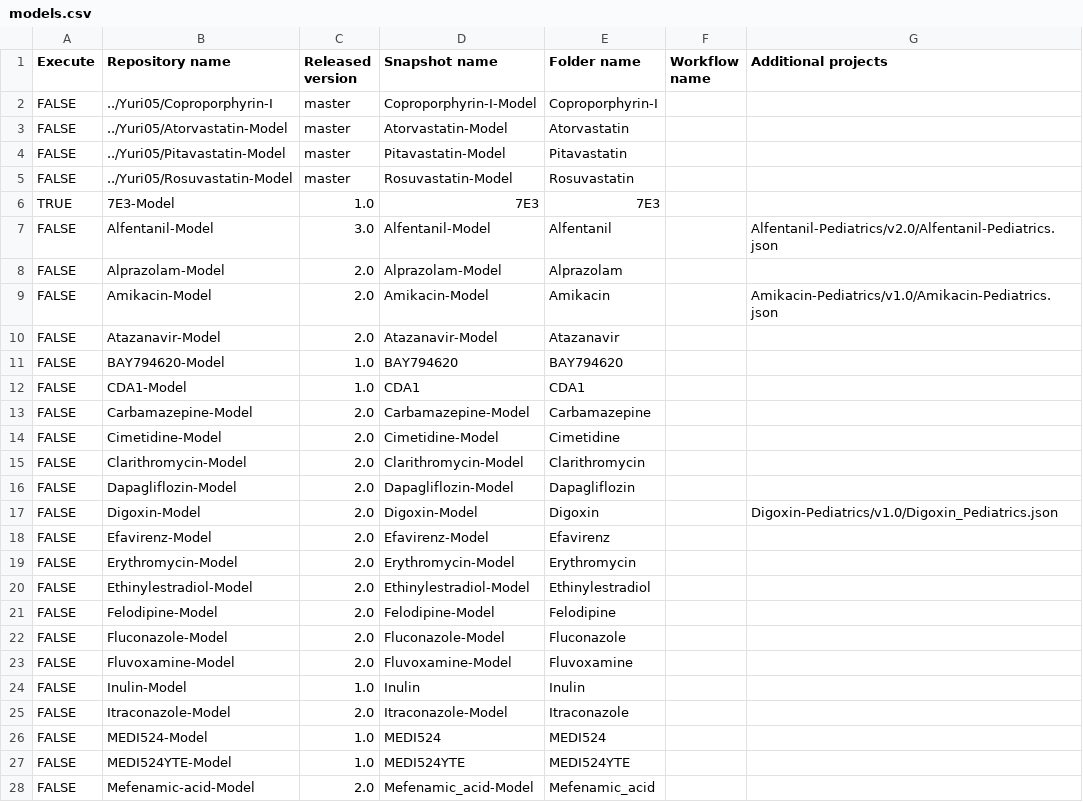
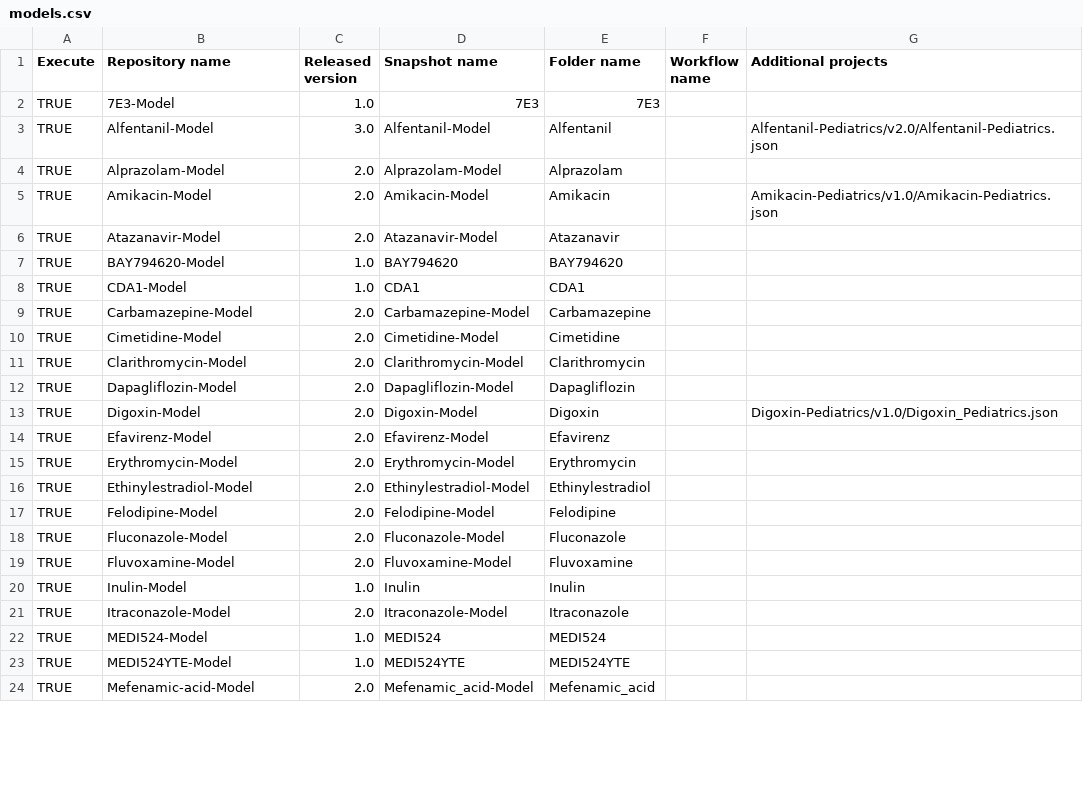
Before and after one commit to Yuri05/Create-Qualification-Reports, a CSV file: models.csv, drawn as a sheet; only a part is shown; the diff covers the shown part only.

Commit message:
Update models.csv

```diff
--- a/models.csv
+++ b/models.csv
@@ -1,28 +1,24 @@
 Execute,Repository name,Released version,Snapshot name,Folder name,Workflow name,Additional projects
-FALSE,../Yuri05/Coproporphyrin-I,master,Coproporphyrin-I-Model,Coproporphyrin-I,,
-FALSE,../Yuri05/Atorvastatin-Model,master,Atorvastatin-Model,Atorvastatin,,
-FALSE,../Yuri05/Pitavastatin-Model,master,Pitavastatin-Model,Pitavastatin,,
-FALSE,../Yuri05/Rosuvastatin-Model,master,Rosuvastatin-Model,Rosuvastatin,,
 TRUE,7E3-Model,1.0,7E3,7E3,,
-FALSE,Alfentanil-Model,3.0,Alfentanil-Model,Alfentanil,,Alfentanil-Pediatrics/v2.0/Alfentanil-Pediatrics.json
-FALSE,Alprazolam-Model,2.0,Alprazolam-Model,Alprazolam,,
-FALSE,Amikacin-Model,2.0,Amikacin-Model,Amikacin,,Amikacin-Pediatrics/v1.0/Amikacin-Pediatrics.json
-FALSE,Atazanavir-Model,2.0,Atazanavir-Model,Atazanavir,,
-FALSE,BAY794620-Model,1.0,BAY794620,BAY794620,,
-FALSE,CDA1-Model,1.0,CDA1,CDA1,,
-FALSE,Carbamazepine-Model,2.0,Carbamazepine-Model,Carbamazepine,,
-FALSE,Cimetidine-Model,2.0,Cimetidine-Model,Cimetidine,,
-FALSE,Clarithromycin-Model,2.0,Clarithromycin-Model,Clarithromycin,,
-FALSE,Dapagliflozin-Model,2.0,Dapagliflozin-Model,Dapagliflozin,,
-FALSE,Digoxin-Model,2.0,Digoxin-Model,Digoxin,,Digoxin-Pediatrics/v1.0/Digoxin_Pediatrics.json
-FALSE,Efavirenz-Model,2.0,Efavirenz-Model,Efavirenz,,
-FALSE,Erythromycin-Model,2.0,Erythromycin-Model,Erythromycin,,
-FALSE,Ethinylestradiol-Model,2.0,Ethinylestradiol-Model,Ethinylestradiol,,
-FALSE,Felodipine-Model,2.0,Felodipine-Model,Felodipine,,
-FALSE,Fluconazole-Model,2.0,Fluconazole-Model,Fluconazole,,
-FALSE,Fluvoxamine-Model,2.0,Fluvoxamine-Model,Fluvoxamine,,
-FALSE,Inulin-Model,1.0,Inulin,Inulin,,
-FALSE,Itraconazole-Model,2.0,Itraconazole-Model,Itraconazole,,
-FALSE,MEDI524-Model,1.0,MEDI524,MEDI524,,
-FALSE,MEDI524YTE-Model,1.0,MEDI524YTE,MEDI524YTE,,
-FALSE,Mefenamic-acid-Model,2.0,Mefenamic_acid-Model,Mefenamic_acid,,
+TRUE,Alfentanil-Model,3.0,Alfentanil-Model,Alfentanil,,Alfentanil-Pediatrics/v2.0/Alfentanil-Pediatrics.json
+TRUE,Alprazolam-Model,2.0,Alprazolam-Model,Alprazolam,,
+TRUE,Amikacin-Model,2.0,Amikacin-Model,Amikacin,,Amikacin-Pediatrics/v1.0/Amikacin-Pediatrics.json
+TRUE,Atazanavir-Model,2.0,Atazanavir-Model,Atazanavir,,
+TRUE,BAY794620-Model,1.0,BAY794620,BAY794620,,
+TRUE,CDA1-Model,1.0,CDA1,CDA1,,
+TRUE,Carbamazepine-Model,2.0,Carbamazepine-Model,Carbamazepine,,
+TRUE,Cimetidine-Model,2.0,Cimetidine-Model,Cimetidine,,
+TRUE,Clarithromycin-Model,2.0,Clarithromycin-Model,Clarithromycin,,
+TRUE,Dapagliflozin-Model,2.0,Dapagliflozin-Model,Dapagliflozin,,
+TRUE,Digoxin-Model,2.0,Digoxin-Model,Digoxin,,Digoxin-Pediatrics/v1.0/Digoxin_Pediatrics.json
+TRUE,Efavirenz-Model,2.0,Efavirenz-Model,Efavirenz,,
+TRUE,Erythromycin-Model,2.0,Erythromycin-Model,Erythromycin,,
+TRUE,Ethinylestradiol-Model,2.0,Ethinylestradiol-Model,Ethinylestradiol,,
+TRUE,Felodipine-Model,2.0,Felodipine-Model,Felodipine,,
+TRUE,Fluconazole-Model,2.0,Fluconazole-Model,Fluconazole,,
+TRUE,Fluvoxamine-Model,2.0,Fluvoxamine-Model,Fluvoxamine,,
+TRUE,Inulin-Model,1.0,Inulin,Inulin,,
+TRUE,Itraconazole-Model,2.0,Itraconazole-Model,Itraconazole,,
+TRUE,MEDI524-Model,1.0,MEDI524,MEDI524,,
+TRUE,MEDI524YTE-Model,1.0,MEDI524YTE,MEDI524YTE,,
+TRUE,Mefenamic-acid-Model,2.0,Mefenamic_acid-Model,Mefenamic_acid,,
```
Also changed, not shown: 17 edited cells elsewhere in this file.
